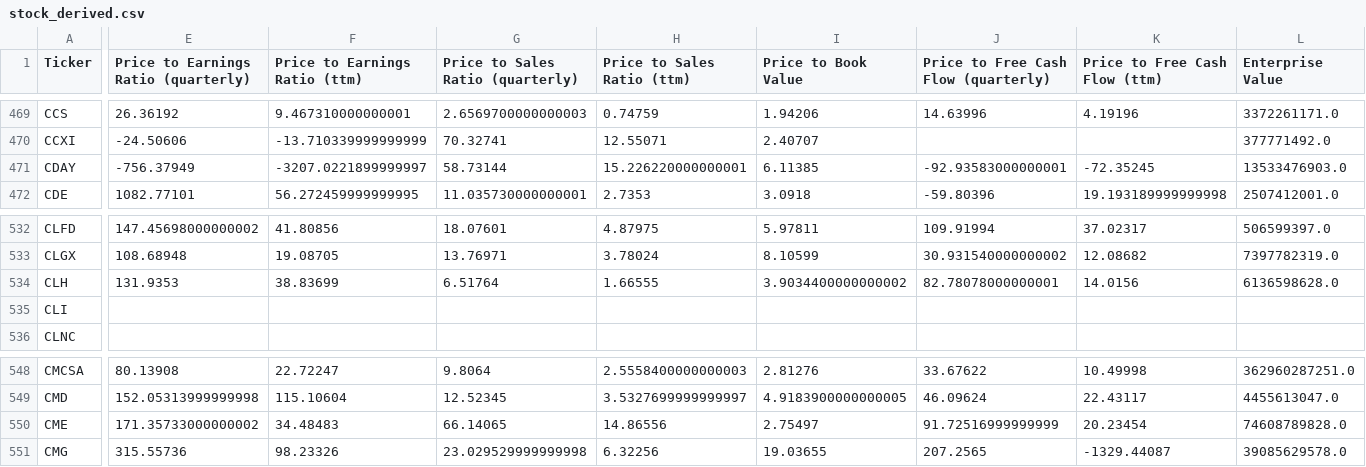
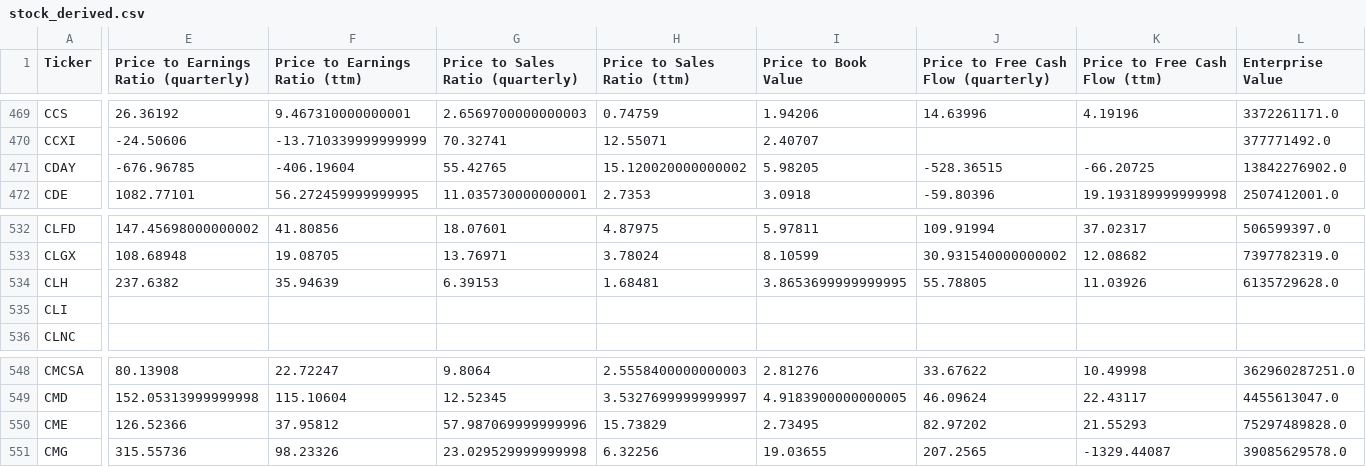
Before and after one commit to gardnmi/fundamental-stock-prediction, a CSV file: data/stock_derived.csv, drawn as a sheet; only a part is shown, gaps mark what is left out; the diff covers the shown part only; the diff names each change by its address in the sheet, - before the commit and + after, or states it on an @@ line.

```diff
--- a/data/stock_derived.csv
+++ b/data/stock_derived.csv
-E471: -756.37949
+E471: -676.96785
-F471 (Price to Earnings Ratio (ttm)): -3207.0221899999997
+F471 (Price to Earnings Ratio (ttm)): -406.19604
-G471 (Price to Sales Ratio (quarterly)): 58.73144
+G471 (Price to Sales Ratio (quarterly)): 55.42765
-H471 (Price to Sales Ratio (ttm)): 15.226220000000001
+H471 (Price to Sales Ratio (ttm)): 15.120020000000002
-I471 (Price to Book Value): 6.11385
+I471 (Price to Book Value): 5.98205
-J471: -92.93583000000001
+J471: -528.36515
-K471 (Price to Free Cash Flow (ttm)): -72.35245
+K471 (Price to Free Cash Flow (ttm)): -66.20725
-L471 (Enterprise Value): 13533476903.0
+L471 (Enterprise Value): 13842276902.0
-E534: 131.9353
+E534: 237.6382
-F534 (Price to Earnings Ratio (ttm)): 38.83699
+F534 (Price to Earnings Ratio (ttm)): 35.94639
-G534 (Price to Sales Ratio (quarterly)): 6.51764
+G534 (Price to Sales Ratio (quarterly)): 6.39153
-H534 (Price to Sales Ratio (ttm)): 1.66555
+H534 (Price to Sales Ratio (ttm)): 1.68481
-I534 (Price to Book Value): 3.9034400000000002
+I534 (Price to Book Value): 3.8653699999999995
-J534: 82.78078000000001
+J534: 55.78805
-K534 (Price to Free Cash Flow (ttm)): 14.0156
+K534 (Price to Free Cash Flow (ttm)): 11.03926
-L534 (Enterprise Value): 6136598628.0
+L534 (Enterprise Value): 6135729628.0
-E550: 171.35733000000002
+E550: 126.52366
-F550 (Price to Earnings Ratio (ttm)): 34.48483
+F550 (Price to Earnings Ratio (ttm)): 37.95812
-G550 (Price to Sales Ratio (quarterly)): 66.14065
+G550 (Price to Sales Ratio (quarterly)): 57.987069999999996
-H550 (Price to Sales Ratio (ttm)): 14.86556
+H550 (Price to Sales Ratio (ttm)): 15.73829
-I550 (Price to Book Value): 2.75497
+I550 (Price to Book Value): 2.73495
-J550: 91.72516999999999
+J550: 82.97202
-K550 (Price to Free Cash Flow (ttm)): 20.23454
+K550 (Price to Free Cash Flow (ttm)): 21.55293
-L550 (Enterprise Value): 74608789828.0
+L550 (Enterprise Value): 75297489828.0
```
Also changed, not shown: 99 edited cells elsewhere in this file, analyst_growth_estimates.csv, data/general_balance.csv, 5 other files.
